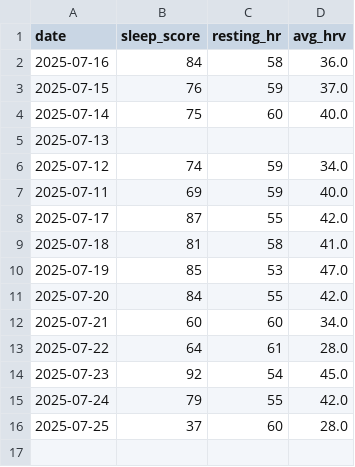
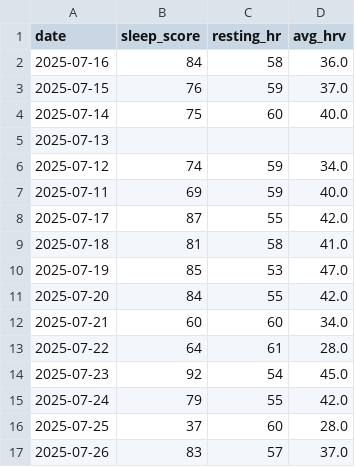
Before and after one commit to Goofy2001/TriathlonDashboard, a CSV file: garmin_metrics_log.csv, drawn as a sheet.

```diff
--- a/garmin_metrics_log.csv
+++ b/garmin_metrics_log.csv
@@ -16 +16,2 @@ date,sleep_score,resting_hr,avg_hrv
 2025-07-25,37,60,28.0
+2025-07-26,83,57,37.0
```
Also changed, not shown: garmin_activities.csv, garmin_full_activities.csv, 1 other file.
